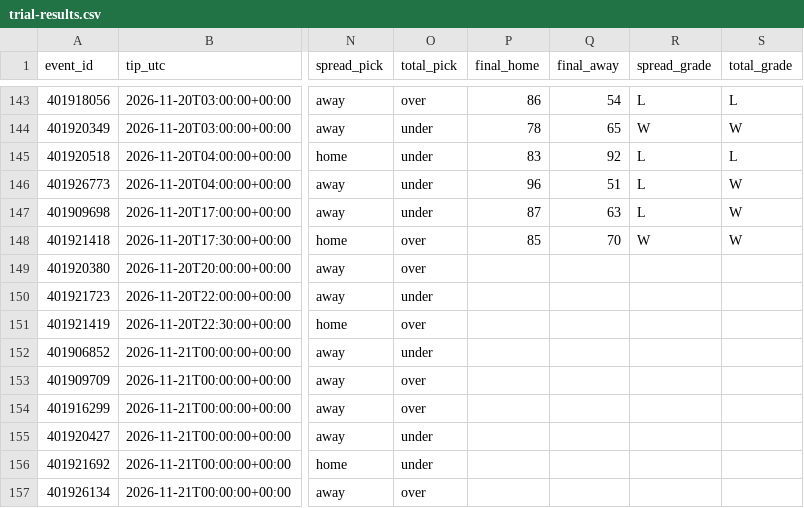
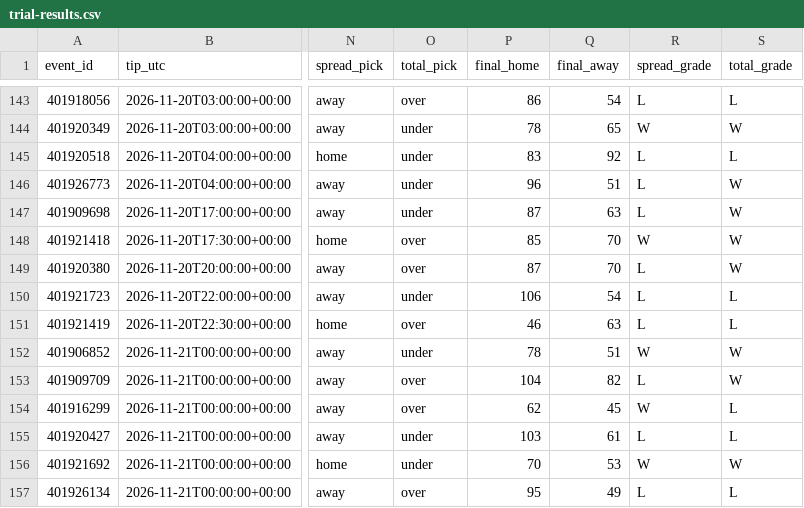
Before and after one commit to pickmaster2000/wolfpack, a CSV file: trial-results.csv, drawn as a sheet; only a part is shown, gaps mark what is left out; the diff covers the shown part only; the diff names each change by its address in the sheet, - before the commit and + after, or states it on an @@ line.

Commit message:
Update Wolfpack paper trial results

```diff
--- a/trial-results.csv
+++ b/trial-results.csv
-P149 (final_home): (empty)
+P149 (final_home): 87
-Q149 (final_away): (empty)
+Q149 (final_away): 70
-R149:R151 (spread_grade): (empty)
+R149:R151 (spread_grade): L
-S149 (total_grade): (empty)
+S149 (total_grade): W
-P150 (final_home): (empty)
+P150 (final_home): 106
-Q150 (final_away): (empty)
+Q150 (final_away): 54
-S150:S151 (total_grade): (empty)
+S150:S151 (total_grade): L
-P151 (final_home): (empty)
+P151 (final_home): 46
-Q151 (final_away): (empty)
+Q151 (final_away): 63
-P152 (final_home): (empty)
+P152 (final_home): 78
-Q152 (final_away): (empty)
+Q152 (final_away): 51
-R152 (spread_grade): (empty)
+R152 (spread_grade): W
-S152:S153 (total_grade): (empty)
+S152:S153 (total_grade): W
-P153 (final_home): (empty)
+P153 (final_home): 104
-Q153 (final_away): (empty)
+Q153 (final_away): 82
-R153 (spread_grade): (empty)
+R153 (spread_grade): L
-P154 (final_home): (empty)
+P154 (final_home): 62
-Q154 (final_away): (empty)
+Q154 (final_away): 45
-R154 (spread_grade): (empty)
+R154 (spread_grade): W
-S154:S155 (total_grade): (empty)
+S154:S155 (total_grade): L
-P155 (final_home): (empty)
+P155 (final_home): 103
-Q155 (final_away): (empty)
+Q155 (final_away): 61
-R155 (spread_grade): (empty)
+R155 (spread_grade): L
-P156 (final_home): (empty)
+P156 (final_home): 70
-Q156 (final_away): (empty)
+Q156 (final_away): 53
-R156 (spread_grade): (empty)
+R156 (spread_grade): W
-S156 (total_grade): (empty)
+S156 (total_grade): W
-P157 (final_home): (empty)
+P157 (final_home): 95
-Q157 (final_away): (empty)
+Q157 (final_away): 49
-R157 (spread_grade): (empty)
+R157 (spread_grade): L
-S157 (total_grade): (empty)
+S157 (total_grade): L
```
Also changed, not shown: 5 added rows and 48 edited cells elsewhere in this file, 2 other files.
